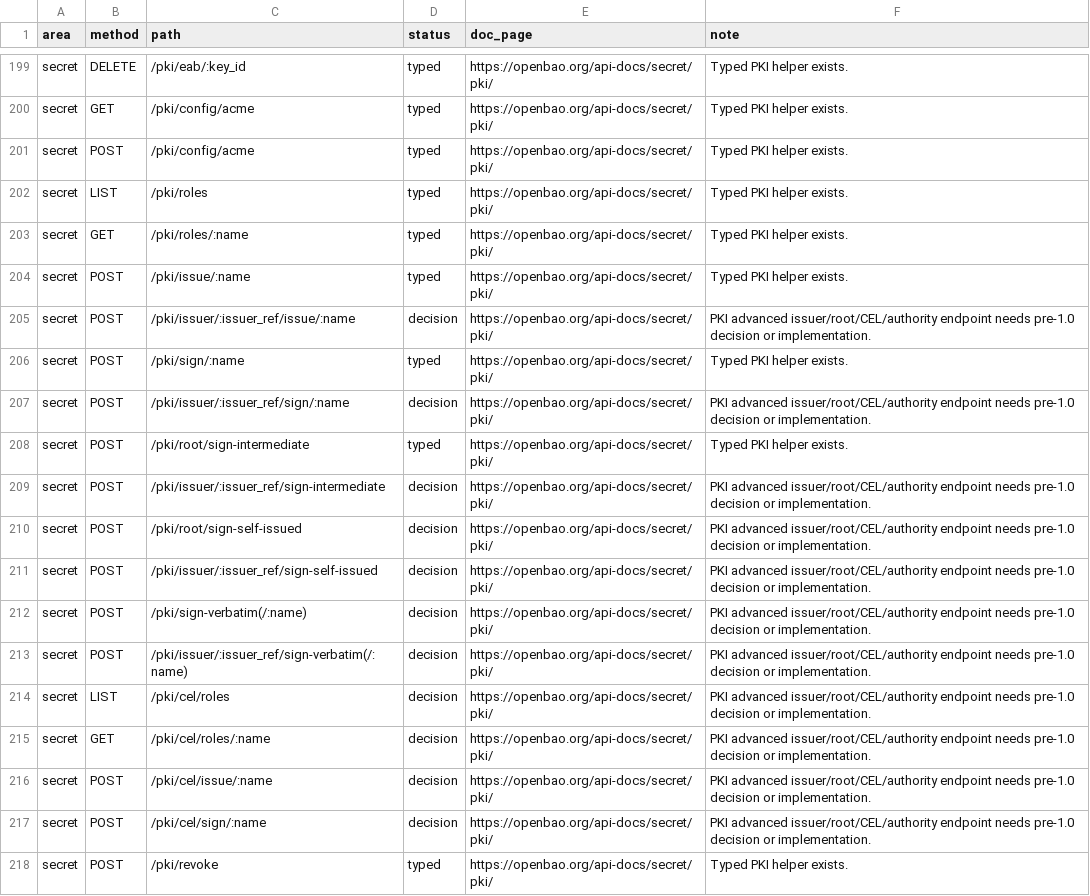
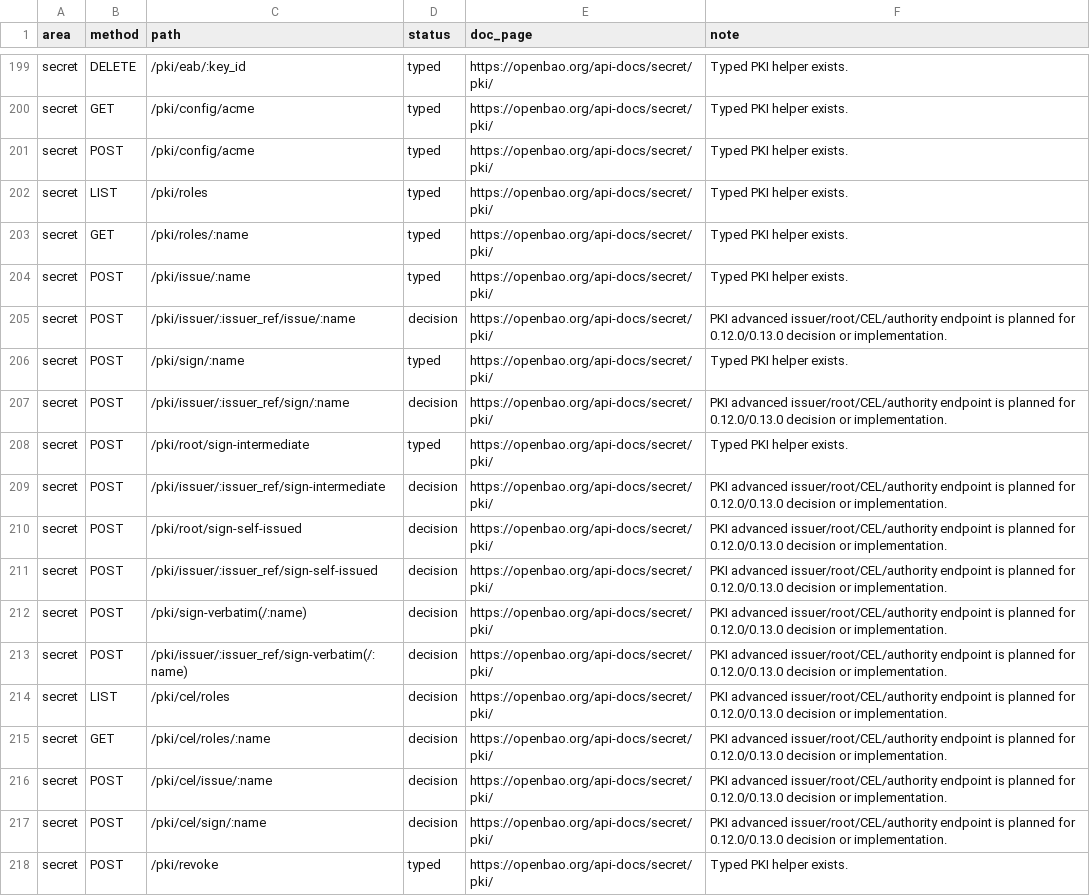
Before and after one commit to valkyoth/openbao-rust-crate, a CSV file: docs/openbao-2.5-endpoint-matrix.csv, drawn as a sheet; only a part is shown, gaps mark what is left out; the diff covers the shown part only.

Commit message:
Expand pre-1.0 endpoint completion plan

```diff
--- a/docs/openbao-2.5-endpoint-matrix.csv
+++ b/docs/openbao-2.5-endpoint-matrix.csv
@@ -204,15 +204,15 @@ secret,GET,/pki/roles/:name,typed,https://openbao.org/api-docs/secret/pki/,Typed
 secret,POST,/pki/issue/:name,typed,https://openbao.org/api-docs/secret/pki/,Typed PKI helper exists.
-secret,POST,/pki/issuer/:issuer_ref/issue/:name,decision,https://openbao.org/api-docs/secret/pki/,PKI advanced issuer/root/CEL/authority endpoint needs pre-1.0 decision or implementation.
+secret,POST,/pki/issuer/:issuer_ref/issue/:name,decision,https://openbao.org/api-docs/secret/pki/,PKI advanced issuer/root/CEL/authority endpoint is planned for 0.12.0/0.13.0 decision or implementation.
 secret,POST,/pki/sign/:name,typed,https://openbao.org/api-docs/secret/pki/,Typed PKI helper exists.
-secret,POST,/pki/issuer/:issuer_ref/sign/:name,decision,https://openbao.org/api-docs/secret/pki/,PKI advanced issuer/root/CEL/authority endpoint needs pre-1.0 decision or implementation.
+secret,POST,/pki/issuer/:issuer_ref/sign/:name,decision,https://openbao.org/api-docs/secret/pki/,PKI advanced issuer/root/CEL/authority endpoint is planned for 0.12.0/0.13.0 decision or implementation.
 secret,POST,/pki/root/sign-intermediate,typed,https://openbao.org/api-docs/secret/pki/,Typed PKI helper exists.
-secret,POST,/pki/issuer/:issuer_ref/sign-intermediate,decision,https://openbao.org/api-docs/secret/pki/,PKI advanced issuer/root/CEL/authority endpoint needs pre-1.0 decision or implementation.
-secret,POST,/pki/root/sign-self-issued,decision,https://openbao.org/api-docs/secret/pki/,PKI advanced issuer/root/CEL/authority endpoint needs pre-1.0 decision or implementation.
-secret,POST,/pki/issuer/:issuer_ref/sign-self-issued,decision,https://openbao.org/api-docs/secret/pki/,PKI advanced issuer/root/CEL/authority endpoint needs pre-1.0 decision or implementation.
-secret,POST,/pki/sign-verbatim(/:name),decision,https://openbao.org/api-docs/secret/pki/,PKI advanced issuer/root/CEL/authority endpoint needs pre-1.0 decision or implementation.
-secret,POST,/pki/issuer/:issuer_ref/sign-verbatim(/:name),decision,https://openbao.org/api-docs/secret/pki/,PKI advanced issuer/root/CEL/authority endpoint needs pre-1.0 decision or implementation.
-secret,LIST,/pki/cel/roles,decision,https://openbao.org/api-docs/secret/pki/,PKI advanced issuer/root/CEL/authority endpoint needs pre-1.0 decision or implementation.
-secret,GET,/pki/cel/roles/:name,decision,https://openbao.org/api-docs/secret/pki/,PKI advanced issuer/root/CEL/authority endpoint needs pre-1.0 decision or implementation.
-secret,POST,/pki/cel/issue/:name,decision,https://openbao.org/api-docs/secret/pki/,PKI advanced issuer/root/CEL/authority endpoint needs pre-1.0 decision or implementation.
-secret,POST,/pki/cel/sign/:name,decision,https://openbao.org/api-docs/secret/pki/,PKI advanced issuer/root/CEL/authority endpoint needs pre-1.0 decision or implementation.
+secret,POST,/pki/issuer/:issuer_ref/sign-intermediate,decision,https://openbao.org/api-docs/secret/pki/,PKI advanced issuer/root/CEL/authority endpoint is planned for 0.12.0/0.13.0 decision or implementation.
+secret,POST,/pki/root/sign-self-issued,decision,https://openbao.org/api-docs/secret/pki/,PKI advanced issuer/root/CEL/authority endpoint is planned for 0.12.0/0.13.0 decision or implementation.
+secret,POST,/pki/issuer/:issuer_ref/sign-self-issued,decision,https://openbao.org/api-docs/secret/pki/,PKI advanced issuer/root/CEL/authority endpoint is planned for 0.12.0/0.13.0 decision or implementation.
+secret,POST,/pki/sign-verbatim(/:name),decision,https://openbao.org/api-docs/secret/pki/,PKI advanced issuer/root/CEL/authority endpoint is planned for 0.12.0/0.13.0 decision or implementation.
+secret,POST,/pki/issuer/:issuer_ref/sign-verbatim(/:name),decision,https://openbao.org/api-docs/secret/pki/,PKI advanced issuer/root/CEL/authority endpoint is planned for 0.12.0/0.13.0 decision or implementation.
+secret,LIST,/pki/cel/roles,decision,https://openbao.org/api-docs/secret/pki/,PKI advanced issuer/root/CEL/authority endpoint is planned for 0.12.0/0.13.0 decision or implementation.
+secret,GET,/pki/cel/roles/:name,decision,https://openbao.org/api-docs/secret/pki/,PKI advanced issuer/root/CEL/authority endpoint is planned for 0.12.0/0.13.0 decision or implementation.
+secret,POST,/pki/cel/issue/:name,decision,https://openbao.org/api-docs/secret/pki/,PKI advanced issuer/root/CEL/authority endpoint is planned for 0.12.0/0.13.0 decision or implementation.
+secret,POST,/pki/cel/sign/:name,decision,https://openbao.org/api-docs/secret/pki/,PKI advanced issuer/root/CEL/authority endpoint is planned for 0.12.0/0.13.0 decision or implementation.
 secret,POST,/pki/revoke,typed,https://openbao.org/api-docs/secret/pki/,Typed PKI helper exists.
```
Also changed, not shown: 140 edited cells elsewhere in this file, 8 other files.
